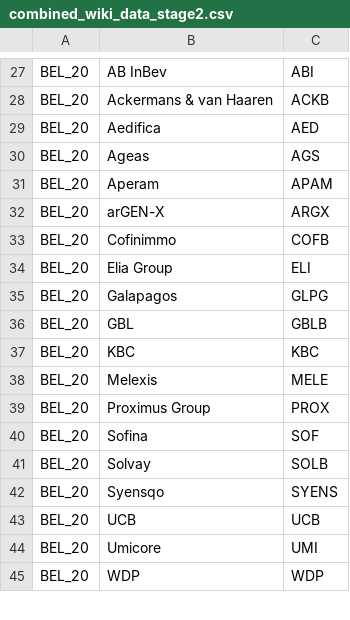
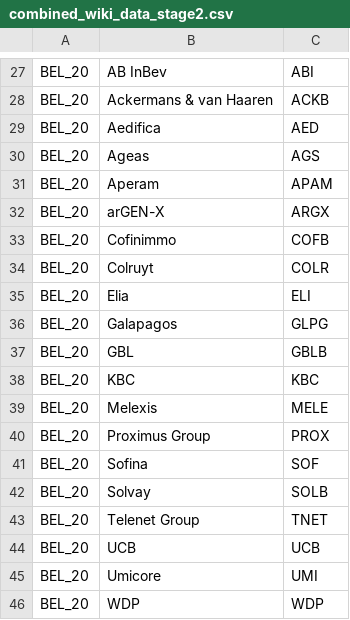
Before and after one commit to cmimholz/hslu-cip, a CSV file: data/merged_data_stage4/combined_wiki_data_stage2.csv, drawn as a sheet; only a part is shown, gaps mark what is left out.

```diff
--- a/data/merged_data_stage4/combined_wiki_data_stage2.csv
+++ b/data/merged_data_stage4/combined_wiki_data_stage2.csv
@@ -33,3 +33,4 @@ BEL_20,arGEN-X,ARGX
 BEL_20,Cofinimmo,COFB
-BEL_20,Elia Group,ELI
+BEL_20,Colruyt,COLR
+BEL_20,Elia,ELI
 BEL_20,Galapagos,GLPG
@@ -41,3 +42,3 @@ BEL_20,Sofina,SOF
 BEL_20,Solvay,SOLB
-BEL_20,Syensqo,SYENS
+BEL_20,Telenet Group,TNET
 BEL_20,UCB,UCB
```
Also changed, not shown: data/merged_data_stage4/combined_final_data_stage2.csv, data/merged_data_stage4/combined_stock_data_stage2.csv.
